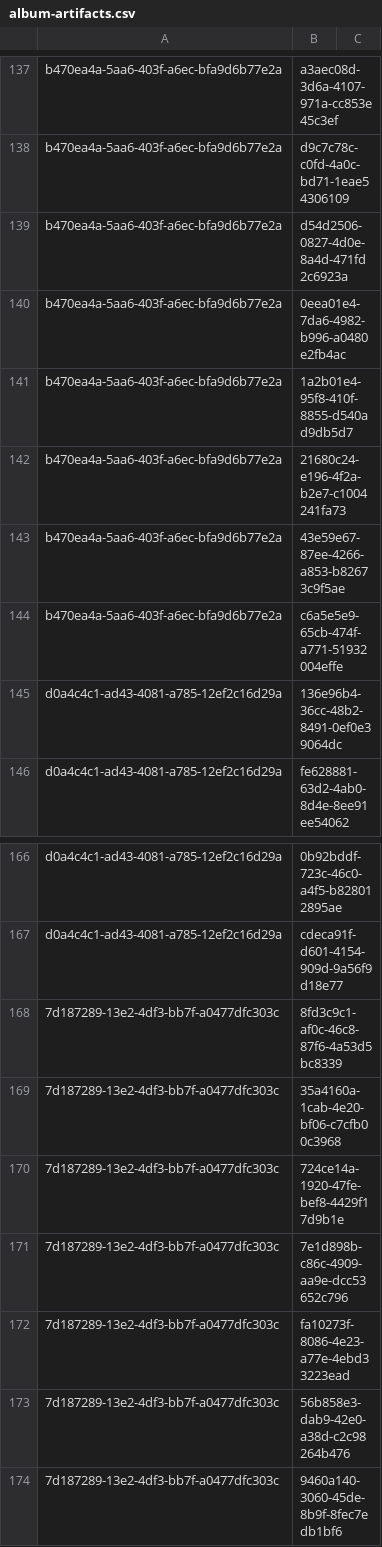
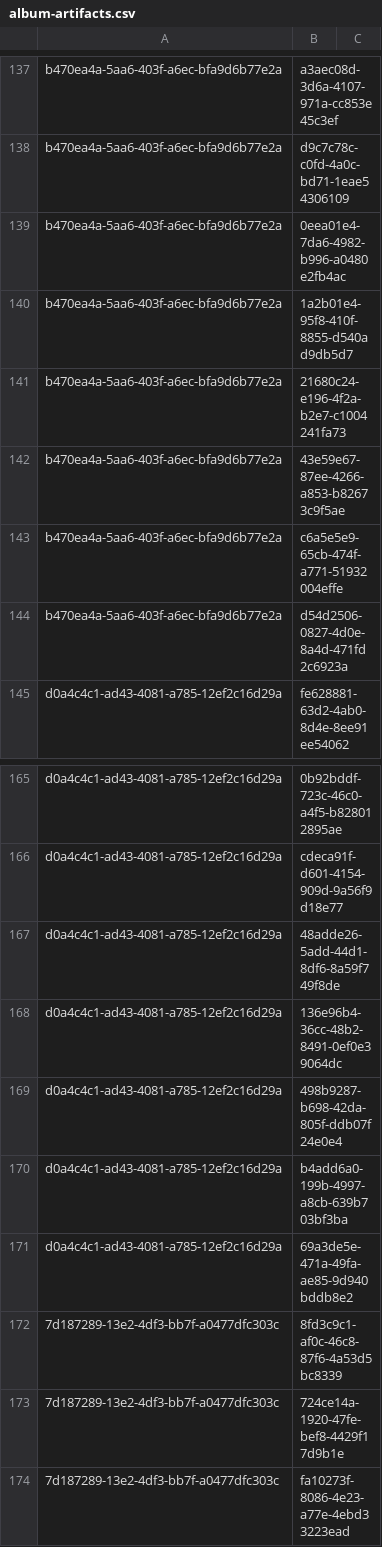
Before and after one commit to NetCoreApps/BlazorDiffusion, a CSV file: BlazorDiffusion/App_Data/seed/album-artifacts.csv, drawn as a sheet; only a part is shown, gaps mark what is left out; the shorter side is filled out with more unchanged rows; the diff covers the shown part only.

```diff
--- a/BlazorDiffusion/App_Data/seed/album-artifacts.csv
+++ b/BlazorDiffusion/App_Data/seed/album-artifacts.csv
@@ -138,3 +138,2 @@ b470ea4a-5aa6-403f-a6ec-bfa9d6b77e2a,a3aec08d-3d6a-4107-971a-cc853e45c3ef,
 b470ea4a-5aa6-403f-a6ec-bfa9d6b77e2a,d9c7c78c-c0fd-4a0c-bd71-1eae54306109,
-b470ea4a-5aa6-403f-a6ec-bfa9d6b77e2a,d54d2506-0827-4d0e-8a4d-471fd2c6923a,
 b470ea4a-5aa6-403f-a6ec-bfa9d6b77e2a,0eea01e4-7da6-4982-b996-a0480e2fb4ac,
@@ -144,3 +143,3 @@ b470ea4a-5aa6-403f-a6ec-bfa9d6b77e2a,43e59e67-87ee-4266-a853-b82673c9f5ae,
 b470ea4a-5aa6-403f-a6ec-bfa9d6b77e2a,c6a5e5e9-65cb-474f-a771-51932004effe,
-d0a4c4c1-ad43-4081-a785-12ef2c16d29a,136e96b4-36cc-48b2-8491-0ef0e39064dc,
+b470ea4a-5aa6-403f-a6ec-bfa9d6b77e2a,d54d2506-0827-4d0e-8a4d-471fd2c6923a,
 d0a4c4c1-ad43-4081-a785-12ef2c16d29a,fe628881-63d2-4ab0-8d4e-8ee91ee54062,
@@ -167,6 +166,9 @@ d0a4c4c1-ad43-4081-a785-12ef2c16d29a,0b92bddf-723c-46c0-a4f5-b828012895ae,
 d0a4c4c1-ad43-4081-a785-12ef2c16d29a,cdeca91f-d601-4154-909d-9a56f9d18e77,
+d0a4c4c1-ad43-4081-a785-12ef2c16d29a,48adde26-5add-44d1-8df6-8a59f749f8de,
+d0a4c4c1-ad43-4081-a785-12ef2c16d29a,136e96b4-36cc-48b2-8491-0ef0e39064dc,
+d0a4c4c1-ad43-4081-a785-12ef2c16d29a,498b9287-b698-42da-805f-ddb07f24e0e4,
+d0a4c4c1-ad43-4081-a785-12ef2c16d29a,b4add6a0-199b-4997-a8cb-639b703bf3ba,
+d0a4c4c1-ad43-4081-a785-12ef2c16d29a,69a3de5e-471a-49fa-ae85-9d940bddb8e2,
 7d187289-13e2-4df3-bb7f-a0477dfc303c,8fd3c9c1-af0c-46c8-87f6-4a53d5bc8339,
-7d187289-13e2-4df3-bb7f-a0477dfc303c,35a4160a-1cab-4e20-bf06-c7cfb00c3968,
 7d187289-13e2-4df3-bb7f-a0477dfc303c,724ce14a-1920-47fe-bef8-4429f17d9b1e,
-7d187289-13e2-4df3-bb7f-a0477dfc303c,7e1d898b-c86c-4909-aa9e-dcc53652c796,
 7d187289-13e2-4df3-bb7f-a0477dfc303c,fa10273f-8086-4e23-a77e-4ebd33223ead,
```
Also changed, not shown: 45 added rows and 1 edited cell elsewhere in this file, BlazorDiffusion/App_Data/seed/albums.csv, BlazorDiffusion/App_Data/seed/artifact-likes.csv, 7 other files.
